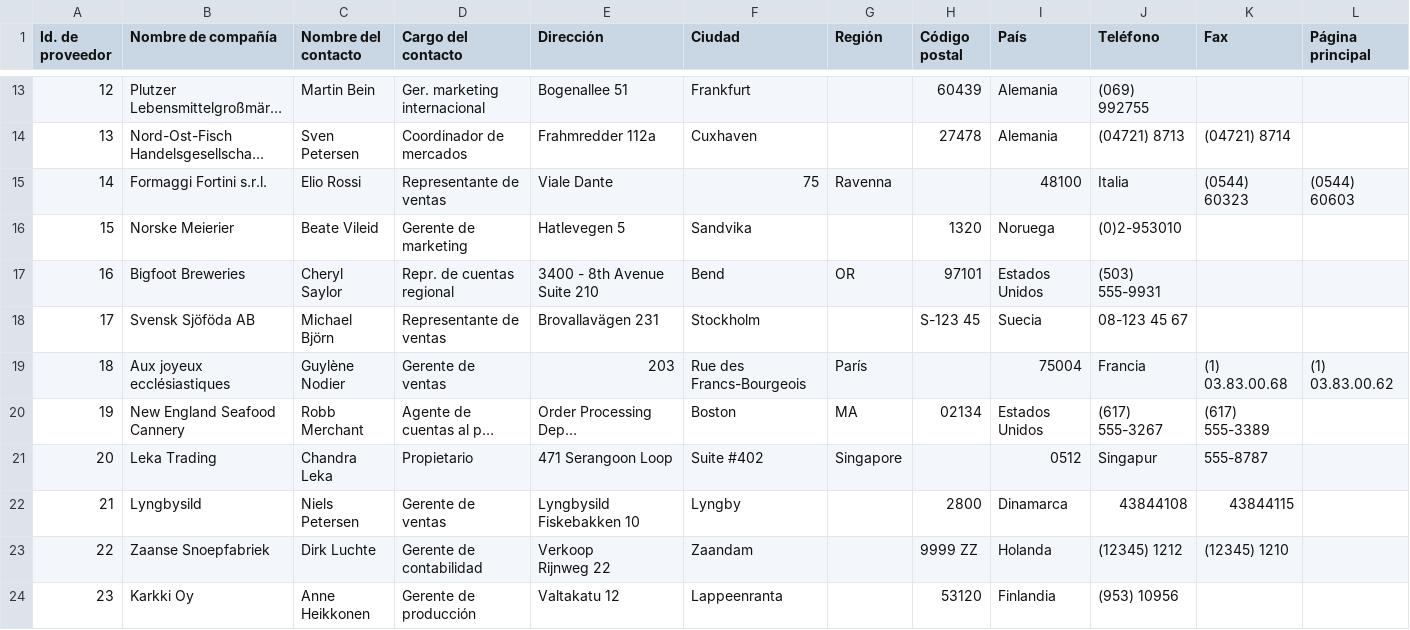
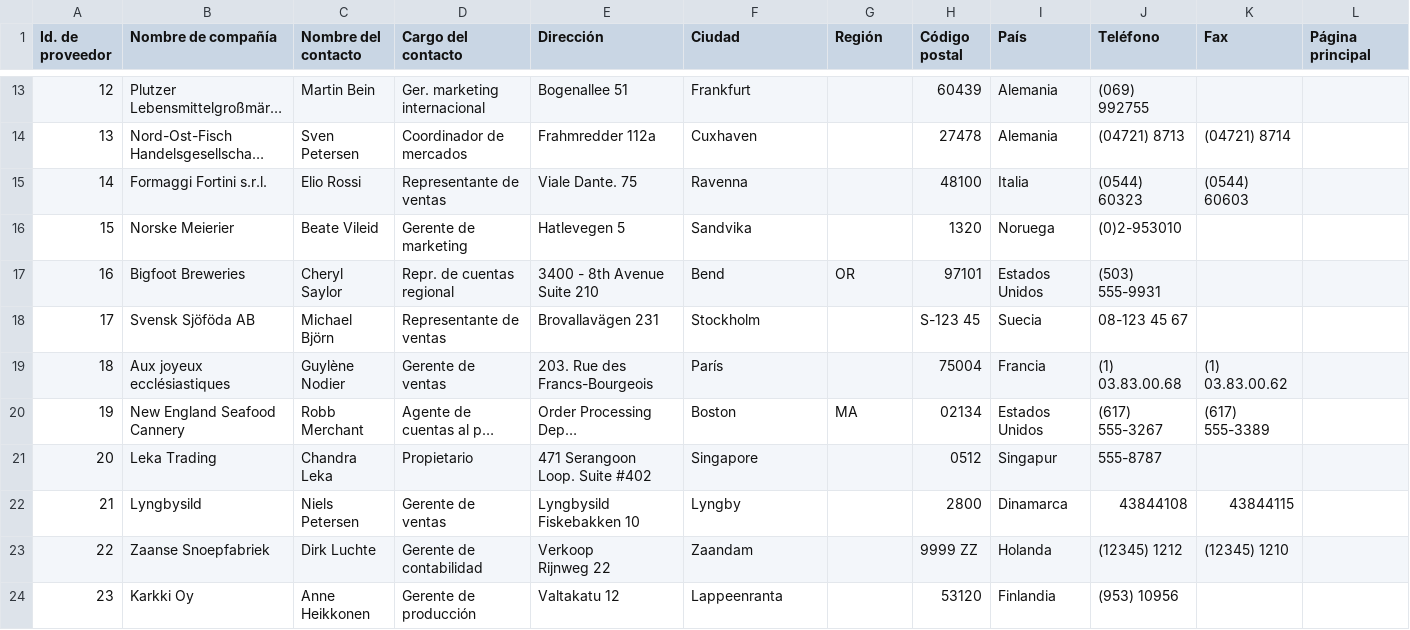
Before and after one commit to mberrueta/uade_sistema_soporte_decisiones_tpo, a CSV file: input/proveedores.csv, drawn as a sheet; only a part is shown, gaps mark what is left out; long unchanged cells end in …; the diff covers the shown part only; the diff names each change by its address in the sheet, - before the commit and + after, or states it on an @@ line.

Commit message:
Update proveedores.csv

```diff
--- a/input/proveedores.csv
+++ b/input/proveedores.csv
-E15 (Dirección): Viale Dante
+E15 (Dirección): Viale Dante. 75
-F15 (Ciudad): 75
+F15 (Ciudad): Ravenna
-G15 (Región): Ravenna
+G15 (Región): (empty)
-H15 (Código postal): (empty)
+H15 (Código postal): 48100
-I15 (País): 48100
+I15 (País): Italia
-J15 (Teléfono): Italia
+J15 (Teléfono): (0544) 60323
-K15 (Fax): (0544) 60323
+K15 (Fax): (0544) 60603
-L15 (Página principal): (0544) 60603
+L15 (Página principal): (empty)
-E19 (Dirección): 203
+E19 (Dirección): 203. Rue des Francs-Bourgeois
-F19 (Ciudad): Rue des Francs-Bourgeois
+F19 (Ciudad): París
-G19 (Región): París
+G19 (Región): (empty)
-H19 (Código postal): (empty)
+H19 (Código postal): 75004
-I19 (País): 75004
+I19 (País): Francia
-J19 (Teléfono): Francia
+J19 (Teléfono): (1) 03.83.00.68
-K19 (Fax): (1) 03.83.00.68
+K19 (Fax): (1) 03.83.00.62
-L19 (Página principal): (1) 03.83.00.62
+L19 (Página principal): (empty)
-E21 (Dirección): 471 Serangoon Loop
+E21 (Dirección): 471 Serangoon Loop. Suite #402
-F21 (Ciudad): Suite #402
+F21 (Ciudad): Singapore
-G21 (Región): Singapore
+G21 (Región): (empty)
-H21 (Código postal): (empty)
+H21 (Código postal): 0512
-I21 (País): 0512
+I21 (País): Singapur
-J21 (Teléfono): Singapur
+J21 (Teléfono): 555-8787
-K21 (Fax): 555-8787
+K21 (Fax): (empty)
```
Also changed, not shown: 48 edited cells elsewhere in this file.
